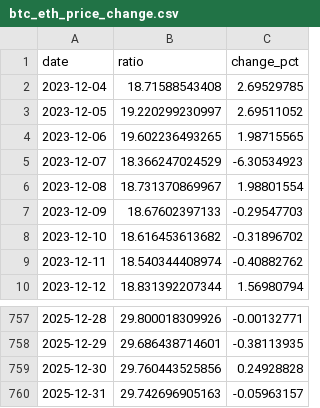
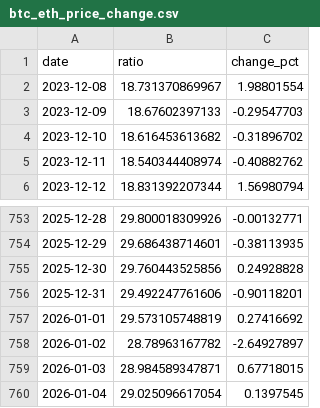
Before and after one commit to RoundBearChoi/btc_eth_statistics, a CSV file: data/btc_eth_price_change.csv, drawn as a sheet; only a part is shown, gaps mark what is left out.

```diff
--- a/data/btc_eth_price_change.csv
+++ b/data/btc_eth_price_change.csv
@@ -1,6 +1,2 @@
 date,ratio,change_pct
-2023-12-04,18.71588543408,2.69529785
-2023-12-05,19.220299230997,2.69511052
-2023-12-06,19.602236493265,1.98715565
-2023-12-07,18.366247024529,-6.30534923
 2023-12-08,18.731370869967,1.98801554
@@ -759,2 +755,6 @@ date,ratio,change_pct
 2025-12-30,29.760443525856,0.24928828
-2025-12-31,29.742696905163,-0.05963157
+2025-12-31,29.492247761606,-0.90118201
+2026-01-01,29.573105748819,0.27416692
+2026-01-02,28.78963167782,-2.64927897
+2026-01-03,28.984589347871,0.67718015
+2026-01-04,29.025096617054,0.1397545
```
Also changed, not shown: data/btc_eth_lower_ordered.csv, data/btc_eth_price.csv, 9 other files.
